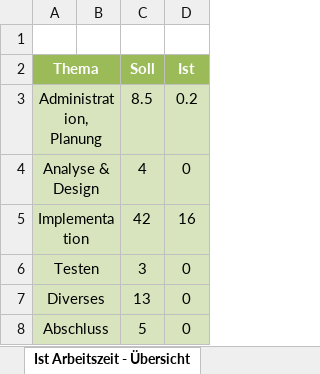
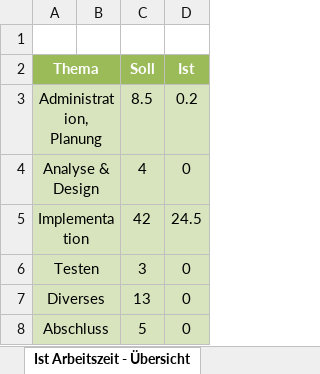
Before and after one commit to dagomes06/app, an Excel workbook: documents/Daniel_Zeitplanung.xlsx, sheet Ist Arbeitszeit - Übersicht, drawn as a sheet; values as stored, in another font and other column widths than the file's, no borders; charts and pictures not drawn; the diff names each change by its address in the sheet, - before the commit and + after, or states it on an @@ line.

```diff
--- a/documents/Daniel_Zeitplanung.xlsx (sheet Ist Arbeitszeit - Übersicht)
+++ b/documents/Daniel_Zeitplanung.xlsx (sheet Ist Arbeitszeit - Übersicht)
-D5 (Ist): 16
+D5 (Ist): 24.5
```
Also changed, not shown: sheet Zeitplanung, charts or pictures, 3 other files.
